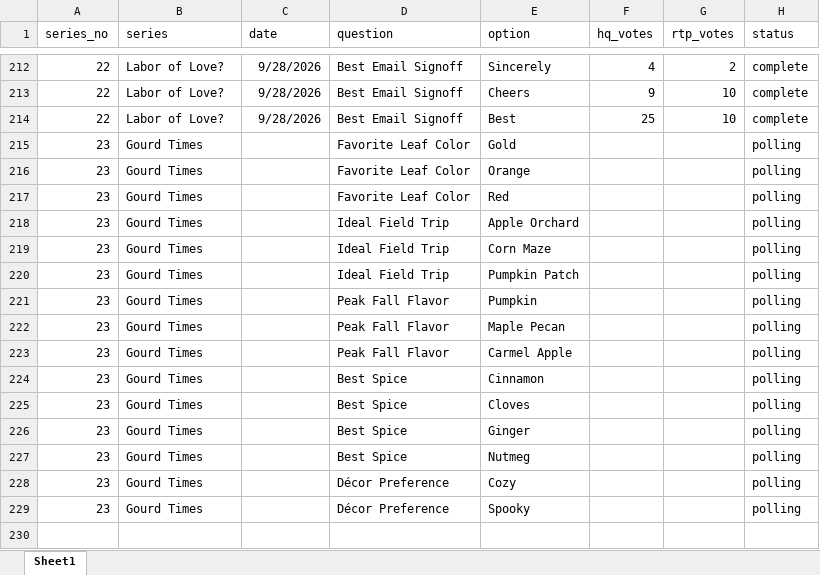
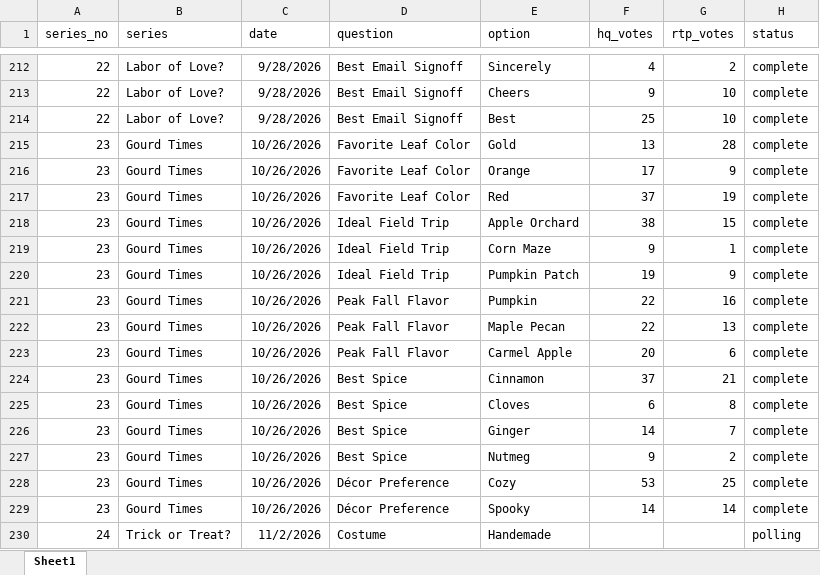
Before and after one commit to mobro-git/thehallwaypoll, an Excel workbook: whiteboardpollresults.xlsx, sheet Sheet1, drawn as a sheet; only a part is shown, gaps mark what is left out; values as stored, in another font and other column widths than the file's, no borders; the diff covers the shown part only; the diff names each change by its address in the sheet, - before the commit and + after, or states it on an @@ line.

```diff
--- a/whiteboardpollresults.xlsx (sheet Sheet1)
+++ b/whiteboardpollresults.xlsx (sheet Sheet1)
-C215:C229 (date): (empty)
+C215:C229 (date): 10/26/2026
-F215 (hq_votes): (empty)
+F215 (hq_votes): 13
-G215 (rtp_votes): (empty)
+G215 (rtp_votes): 28
-H215:H229 (status): polling
+H215:H229 (status): complete
-F216 (hq_votes): (empty)
+F216 (hq_votes): 17
-G216 (rtp_votes): (empty)
+G216 (rtp_votes): 9
-F217 (hq_votes): (empty)
+F217 (hq_votes): 37
-G217 (rtp_votes): (empty)
+G217 (rtp_votes): 19
-F218 (hq_votes): (empty)
+F218 (hq_votes): 38
-G218 (rtp_votes): (empty)
+G218 (rtp_votes): 15
-F219 (hq_votes): (empty)
+F219 (hq_votes): 9
-G219 (rtp_votes): (empty)
+G219 (rtp_votes): 1
-F220 (hq_votes): (empty)
+F220 (hq_votes): 19
-G220 (rtp_votes): (empty)
+G220 (rtp_votes): 9
-F221:F222 (hq_votes): (empty)
+F221:F222 (hq_votes): 22
-G221 (rtp_votes): (empty)
+G221 (rtp_votes): 16
-G222 (rtp_votes): (empty)
+G222 (rtp_votes): 13
-F223 (hq_votes): (empty)
+F223 (hq_votes): 20
-G223 (rtp_votes): (empty)
+G223 (rtp_votes): 6
-F224 (hq_votes): (empty)
+F224 (hq_votes): 37
-G224 (rtp_votes): (empty)
+G224 (rtp_votes): 21
-F225 (hq_votes): (empty)
+F225 (hq_votes): 6
-G225 (rtp_votes): (empty)
+G225 (rtp_votes): 8
-F226 (hq_votes): (empty)
+F226 (hq_votes): 14
-G226 (rtp_votes): (empty)
+G226 (rtp_votes): 7
-F227 (hq_votes): (empty)
+F227 (hq_votes): 9
-G227 (rtp_votes): (empty)
+G227 (rtp_votes): 2
-F228 (hq_votes): (empty)
+F228 (hq_votes): 53
-G228 (rtp_votes): (empty)
+G228 (rtp_votes): 25
-F229 (hq_votes): (empty)
+F229 (hq_votes): 14
-G229 (rtp_votes): (empty)
+G229 (rtp_votes): 14
+row 230: 24 | Trick or Treat? | 11/2/2026 | Costume | Handemade |  |  | polling
```
Also changed, not shown: 9 added rows elsewhere in this sheet, 17 other files.
